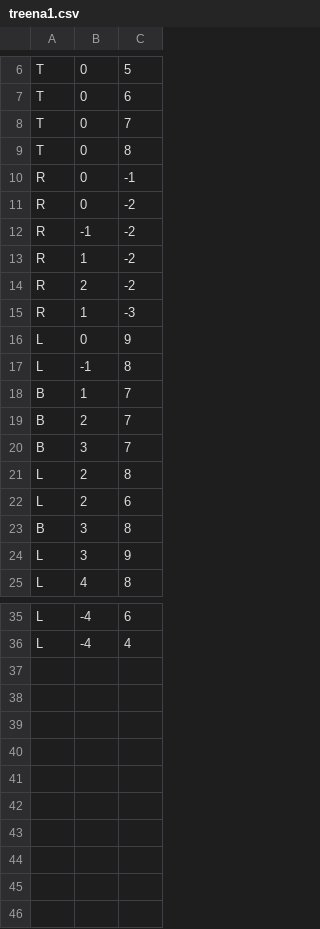
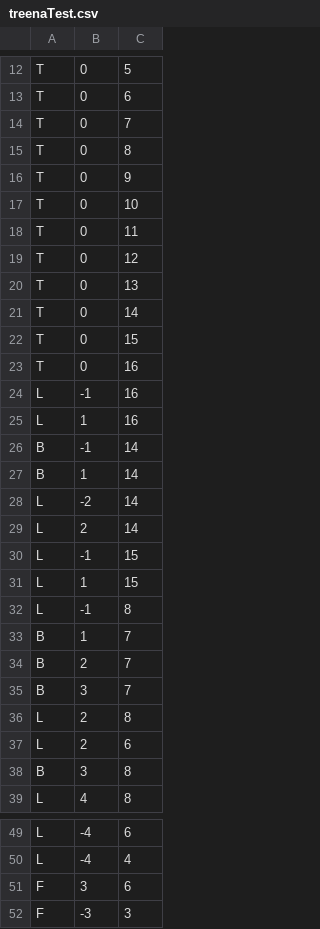
Before and after one commit to Gregory12100/treevolution, a CSV file: src/main/resources/treenaTest.csv (was src/main/resources/treena1.csv), drawn as a sheet; only a part is shown, gaps mark what is left out; removed rows and columns are numbered as before the commit, all else as after; the diff names each change by its address in the sheet, - before the commit and + after, or states it on an @@ line.

```diff
--- a/src/main/resources/treena1.csv
+++ b/src/main/resources/treenaTest.csv
@@ row 10 moved to row 2: R @@
@@ row 11 moved to row 3: R @@
@@ row 12 moved to row 4: R @@
@@ row 13 moved to row 5: R @@
@@ row 14 moved to row 6: R @@
@@ row 15 moved to row 7: R @@
-A16: L
+A16: T
+row 17: T | 0 | 10
+row 18: T | 0 | 11
+row 19: T | 0 | 12
+row 20: T | 0 | 13
+row 21: T | 0 | 14
+row 22: T | 0 | 15
+row 23: T | 0 | 16
+row 24: L | -1 | 16
+row 25: L | 1 | 16
+row 26: B | -1 | 14
+row 27: B | 1 | 14
+row 28: L | -2 | 14
+row 29: L | 2 | 14
+row 30: L | -1 | 15
+row 31: L | 1 | 15
-row 24: L | 3 | 9
+row 51: F | 3 | 6
+row 52: F | -3 | 3
```
Also changed, not shown: 11 other files.
